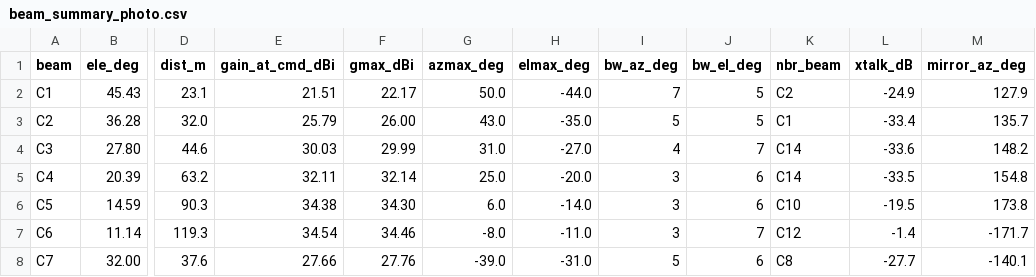
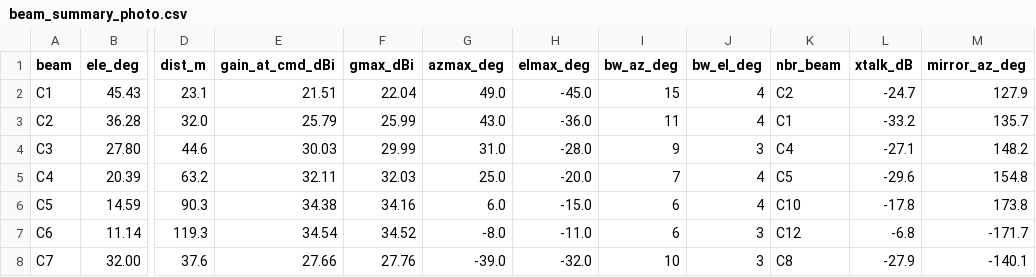
Before and after one commit to alphalzZ/quadriga_beam_model, a CSV file: src/beam_model_photo/beam_summary_photo.csv, drawn as a sheet; only a part is shown, gaps mark what is left out; the diff covers the shown part only; the diff names each change by its address in the sheet, - before the commit and + after, or states it on an @@ line.

```diff
--- a/src/beam_model_photo/beam_summary_photo.csv
+++ b/src/beam_model_photo/beam_summary_photo.csv
-F2 (gmax_dBi): 22.17
+F2 (gmax_dBi): 22.04
-G2 (azmax_deg): 50.0
+G2 (azmax_deg): 49.0
-H2 (elmax_deg): -44.0
+H2 (elmax_deg): -45.0
-I2 (bw_az_deg): 7
+I2 (bw_az_deg): 15
-J2:J3 (bw_el_deg): 5
+J2:J3 (bw_el_deg): 4
-L2 (xtalk_dB): -24.9
+L2 (xtalk_dB): -24.7
-F3 (gmax_dBi): 26.00
+F3 (gmax_dBi): 25.99
-H3 (elmax_deg): -35.0
+H3 (elmax_deg): -36.0
-I3 (bw_az_deg): 5
+I3 (bw_az_deg): 11
-L3 (xtalk_dB): -33.4
+L3 (xtalk_dB): -33.2
-H4 (elmax_deg): -27.0
+H4 (elmax_deg): -28.0
-I4 (bw_az_deg): 4
+I4 (bw_az_deg): 9
-J4 (bw_el_deg): 7
+J4 (bw_el_deg): 3
-K4 (nbr_beam): C14
+K4 (nbr_beam): C4
-L4 (xtalk_dB): -33.6
+L4 (xtalk_dB): -27.1
-F5 (gmax_dBi): 32.14
+F5 (gmax_dBi): 32.03
-I5 (bw_az_deg): 3
+I5 (bw_az_deg): 7
-J5:J6 (bw_el_deg): 6
+J5:J6 (bw_el_deg): 4
-K5 (nbr_beam): C14
+K5 (nbr_beam): C5
-L5 (xtalk_dB): -33.5
+L5 (xtalk_dB): -29.6
-F6 (gmax_dBi): 34.30
+F6 (gmax_dBi): 34.16
-H6 (elmax_deg): -14.0
+H6 (elmax_deg): -15.0
-I6:I7 (bw_az_deg): 3
+I6:I7 (bw_az_deg): 6
-L6 (xtalk_dB): -19.5
+L6 (xtalk_dB): -17.8
-F7 (gmax_dBi): 34.46
+F7 (gmax_dBi): 34.52
-J7 (bw_el_deg): 7
+J7 (bw_el_deg): 3
-L7 (xtalk_dB): -1.4
+L7 (xtalk_dB): -6.8
-H8 (elmax_deg): -31.0
+H8 (elmax_deg): -32.0
-I8 (bw_az_deg): 5
+I8 (bw_az_deg): 10
-J8 (bw_el_deg): 6
+J8 (bw_el_deg): 3
-L8 (xtalk_dB): -27.7
+L8 (xtalk_dB): -27.9
```
Also changed, not shown: 33 edited cells elsewhere in this file, src/beam_model_photo/beam_crosstalk_photo.csv, src/beam_model_photo/beam_cuts_az_photo.csv, 5 other files.
